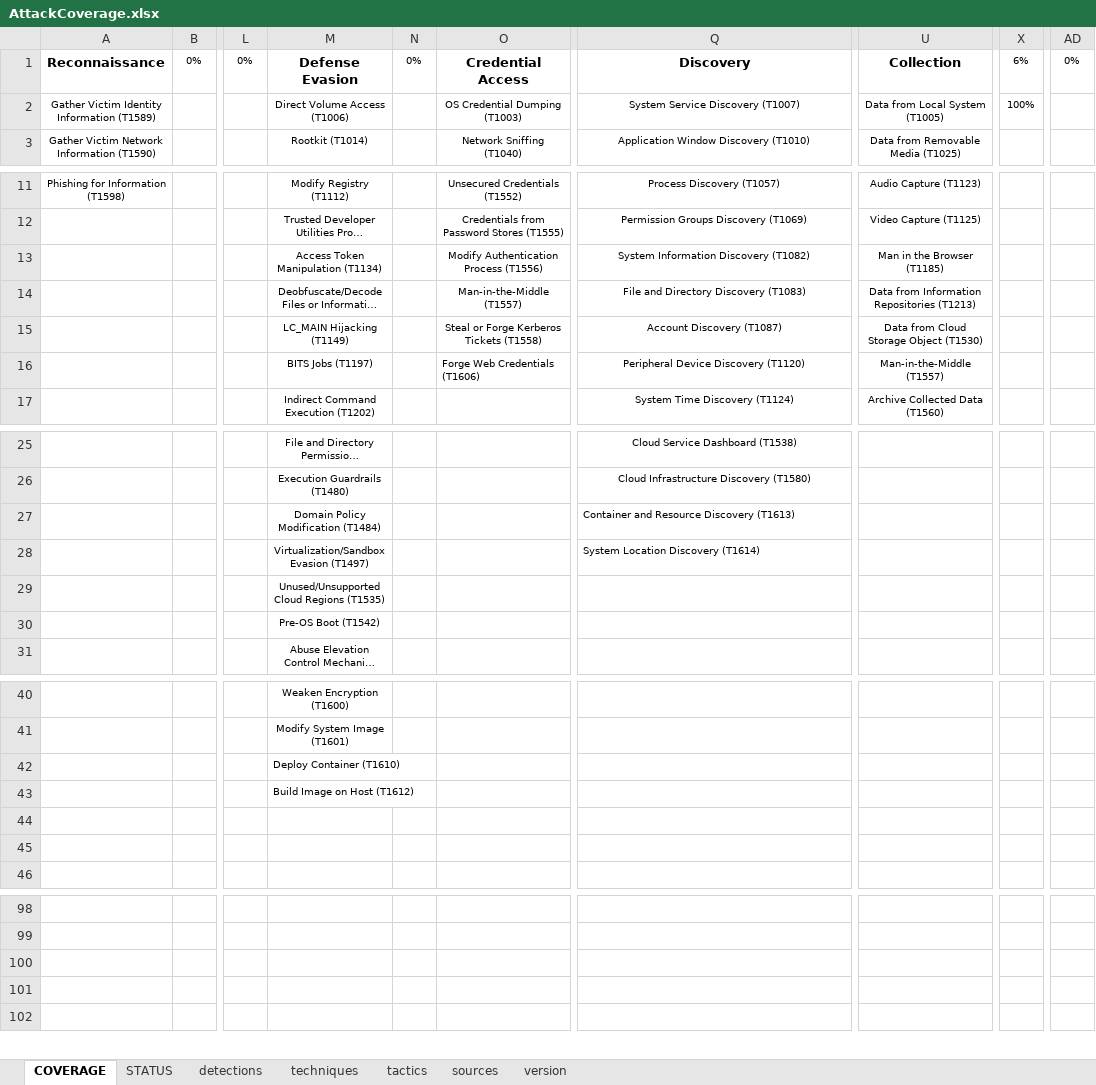
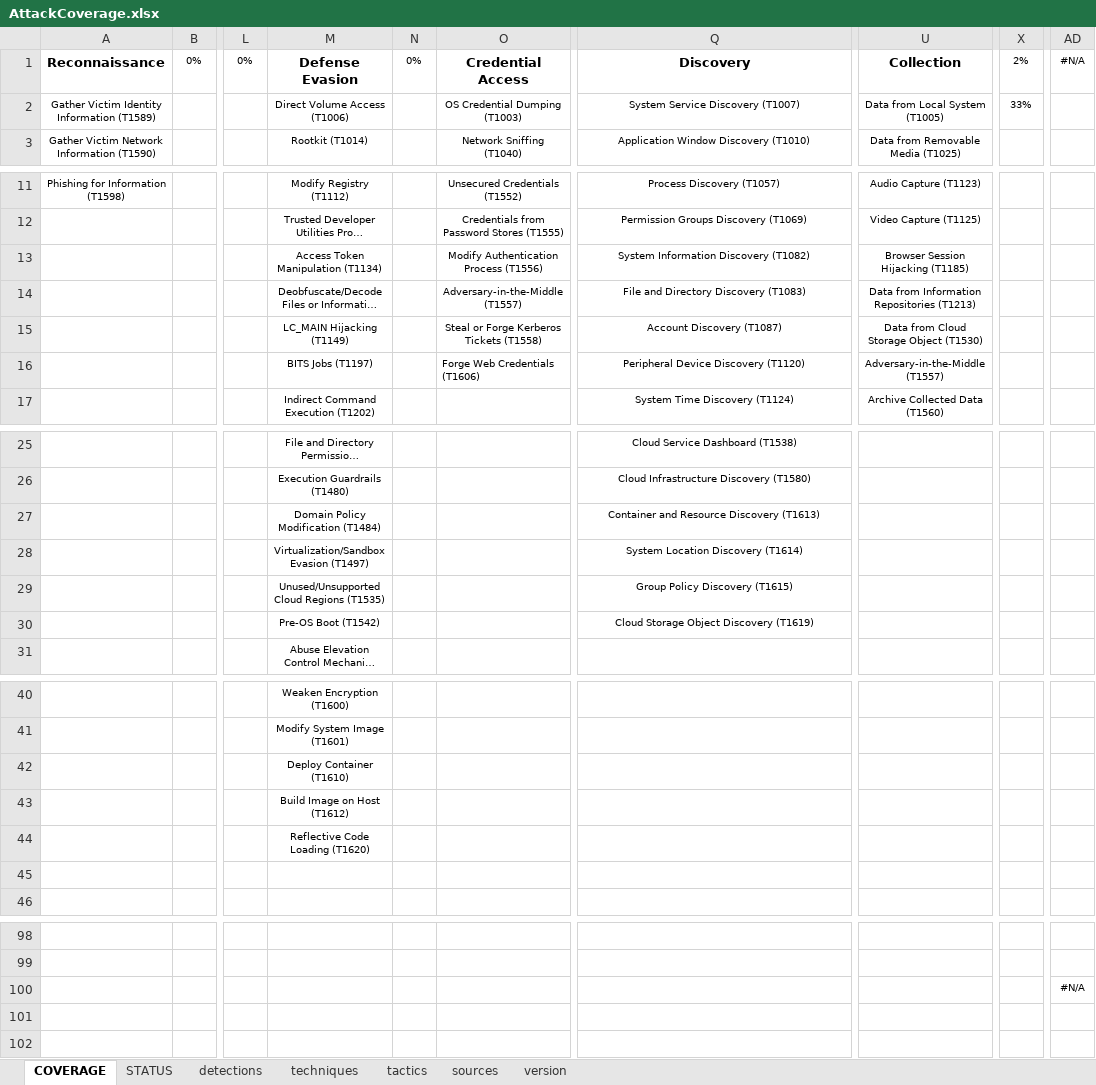
Before and after one commit to RealityNet/attack-coverage, an Excel workbook: AttackCoverage.xlsx, sheet COVERAGE, drawn as a sheet; only a part is shown, gaps mark what is left out; long unchanged cells end in …; values as stored, in another font and other column widths than the file's, no borders; conditional formats not drawn; the diff names each change by its address in the sheet, - before the commit and + after, or states it on an @@ line.

```diff
--- a/AttackCoverage.xlsx (sheet COVERAGE)
+++ b/AttackCoverage.xlsx (sheet COVERAGE)
-X1: 6%
+X1: 2%
-AD1: 0%
+AD1: #N/A
-X2: 100%
+X2: 33%
-U13: Man in the Browser (T1185)
+U13: Browser Session Hijacking (T1185)
-O14: Man-in-the-Middle (T1557)
+O14: Adversary-in-the-Middle (T1557)
-U16: Man-in-the-Middle (T1557)
+U16: Adversary-in-the-Middle (T1557)
-Q27:Q28 alignment: left
+Q27:Q28 alignment: center
-Q29: (empty)
+Q29: Group Policy Discovery (T1615)
-Q30: (empty)
+Q30: Cloud Storage Object Discovery (T1619)
-M42:M43 alignment: left
+M42:M43 alignment: center
-M44: (empty)
+M44: Reflective Code Loading (T1620)
-AD100: (empty)
+AD100: #N/A
```
Also changed, not shown: sheet techniques, sheet STATUS, sheet tactics, sheet sources, sheet version, formulas that keep their value, 15 other files.
